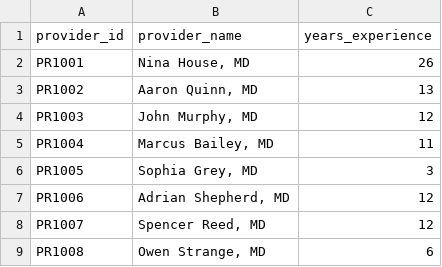
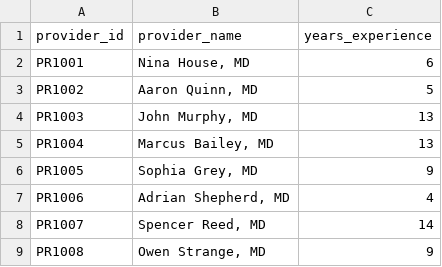
Before and after one commit to andyguo0228/healthcare_operations_analysis, a CSV file: data/providers.csv, drawn as a sheet.

```diff
--- a/data/providers.csv
+++ b/data/providers.csv
@@ -1,9 +1,9 @@
 provider_id,provider_name,years_experience
-PR1001,"Nina House, MD",26
-PR1002,"Aaron Quinn, MD",13
-PR1003,"John Murphy, MD",12
-PR1004,"Marcus Bailey, MD",11
-PR1005,"Sophia Grey, MD",3
-PR1006,"Adrian Shepherd, MD",12
-PR1007,"Spencer Reed, MD",12
-PR1008,"Owen Strange, MD",6
+PR1001,"Nina House, MD",6
+PR1002,"Aaron Quinn, MD",5
+PR1003,"John Murphy, MD",13
+PR1004,"Marcus Bailey, MD",13
+PR1005,"Sophia Grey, MD",9
+PR1006,"Adrian Shepherd, MD",4
+PR1007,"Spencer Reed, MD",14
+PR1008,"Owen Strange, MD",9
```
Also changed, not shown: 25 other files.
